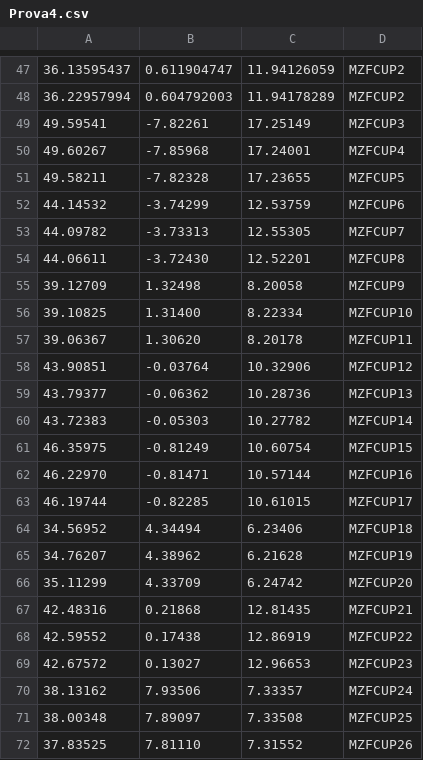
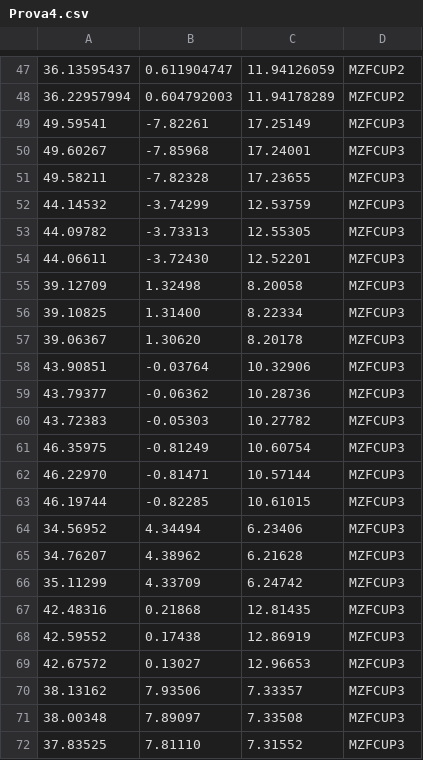
Before and after one commit to francymel/Prova, a CSV file: Prova4.csv, drawn as a sheet; only a part is shown, gaps mark what is left out.

Commit message:
Add files via upload

```diff
--- a/Prova4.csv
+++ b/Prova4.csv
@@ -49,24 +49,24 @@
 49.59541,-7.82261,17.25149,MZFCUP3
-49.60267,-7.85968,17.24001,MZFCUP4
-49.58211,-7.82328,17.23655,MZFCUP5
-44.14532,-3.74299,12.53759,MZFCUP6
-44.09782,-3.73313,12.55305,MZFCUP7
-44.06611,-3.72430,12.52201,MZFCUP8
-39.12709,1.32498,8.20058,MZFCUP9
-39.10825,1.31400,8.22334,MZFCUP10
-39.06367,1.30620,8.20178,MZFCUP11
-43.90851,-0.03764,10.32906,MZFCUP12
-43.79377,-0.06362,10.28736,MZFCUP13
-43.72383,-0.05303,10.27782,MZFCUP14
-46.35975,-0.81249,10.60754,MZFCUP15
-46.22970,-0.81471,10.57144,MZFCUP16
-46.19744,-0.82285,10.61015,MZFCUP17
-34.56952,4.34494,6.23406,MZFCUP18
-34.76207,4.38962,6.21628,MZFCUP19
-35.11299,4.33709,6.24742,MZFCUP20
-42.48316,0.21868,12.81435,MZFCUP21
-42.59552,0.17438,12.86919,MZFCUP22
-42.67572,0.13027,12.96653,MZFCUP23
-38.13162,7.93506,7.33357,MZFCUP24
-38.00348,7.89097,7.33508,MZFCUP25
-37.83525,7.81110,7.31552,MZFCUP26
+49.60267,-7.85968,17.24001,MZFCUP3
+49.58211,-7.82328,17.23655,MZFCUP3
+44.14532,-3.74299,12.53759,MZFCUP3
+44.09782,-3.73313,12.55305,MZFCUP3
+44.06611,-3.72430,12.52201,MZFCUP3
+39.12709,1.32498,8.20058,MZFCUP3
+39.10825,1.31400,8.22334,MZFCUP3
+39.06367,1.30620,8.20178,MZFCUP3
+43.90851,-0.03764,10.32906,MZFCUP3
+43.79377,-0.06362,10.28736,MZFCUP3
+43.72383,-0.05303,10.27782,MZFCUP3
+46.35975,-0.81249,10.60754,MZFCUP3
+46.22970,-0.81471,10.57144,MZFCUP3
+46.19744,-0.82285,10.61015,MZFCUP3
+34.56952,4.34494,6.23406,MZFCUP3
+34.76207,4.38962,6.21628,MZFCUP3
+35.11299,4.33709,6.24742,MZFCUP3
+42.48316,0.21868,12.81435,MZFCUP3
+42.59552,0.17438,12.86919,MZFCUP3
+42.67572,0.13027,12.96653,MZFCUP3
+38.13162,7.93506,7.33357,MZFCUP3
+38.00348,7.89097,7.33508,MZFCUP3
+37.83525,7.81110,7.31552,MZFCUP3
```
